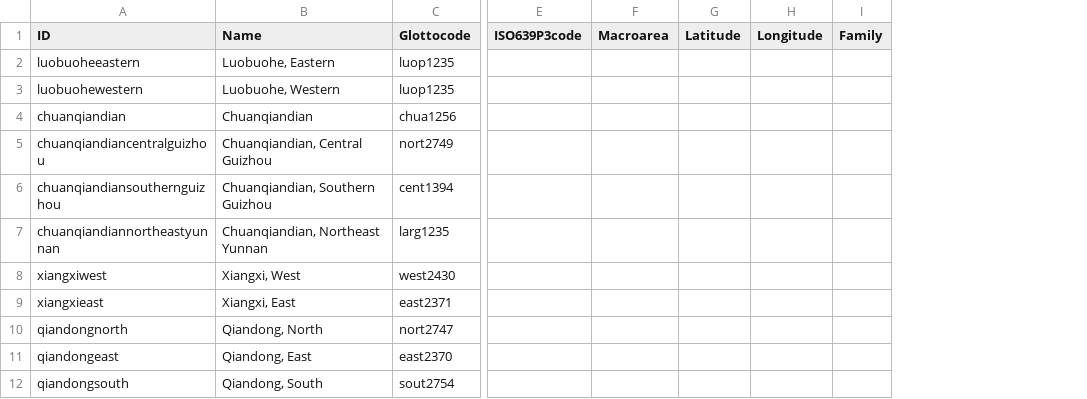
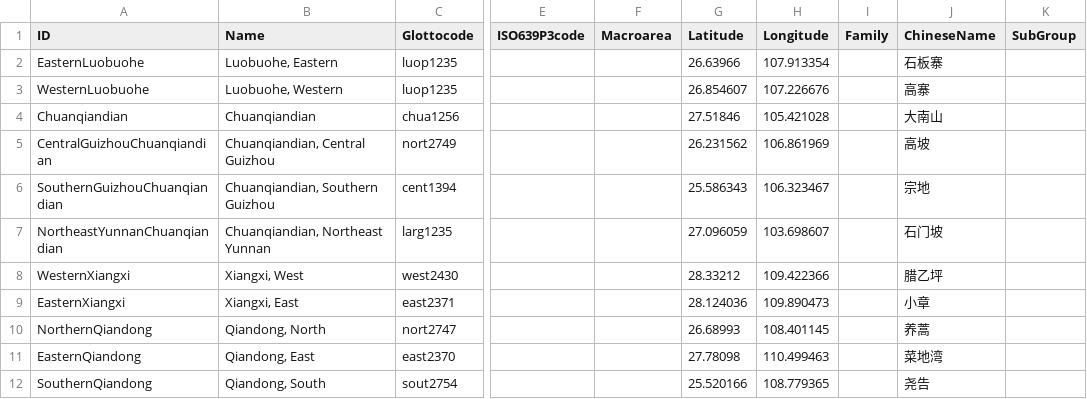
Before and after one commit to lexibank/chenhmongmien, a CSV file: cldf/languages.csv, drawn as a sheet; only a part is shown, gaps mark what is left out; removed rows and columns are numbered as before the commit, all else as after; the diff names each change by its address in the sheet, - before the commit and + after, or states it on an @@ line.

```diff
--- a/cldf/languages.csv
+++ b/cldf/languages.csv
-column A (ID), rows 2-12: luobuoheeastern | luobuohewestern | chuanqiandian | chuanqiandiancentralguizhou | chuanqiandiansouthernguizhou | chuanqiandiannortheastyunnan | xiangxiwest | xiangxieast | qiandongnorth | qiandongeast | qiandongsouth
+column A (ID), rows 2-12: EasternLuobuohe | WesternLuobuohe | Chuanqiandian | CentralGuizhouChuanqiandian | SouthernGuizhouChuanqiandian | NortheastYunnanChuanqiandian | WesternXiangxi | EasternXiangxi | NorthernQiandong | EasternQiandong | SouthernQiandong
-column G (Latitude), empty
-column H (Longitude), empty
+column G (Latitude), rows 2-12: 26.63966 | 26.854607 | 27.51846 | 26.231562 | 25.586343 | 27.096059 | 28.33212 | 28.124036 | 26.68993 | 27.78098 | 25.520166
+column H (Longitude), rows 2-12: 107.913354 | 107.226676 | 105.421028 | 106.861969 | 106.323467 | 103.698607 | 109.422366 | 109.890473 | 108.401145 | 110.499463 | 108.779365
+column J (ChineseName), rows 2-12: 石板寨 | 高寨 | 大南山 | 高坡 | 宗地 | 石门坡 | 腊乙坪 | 小章 | 养蒿 | 菜地湾 | 尧告
+column K (SubGroup), empty
```
Also changed, not shown: etc/languages.csv, 3 other files.
